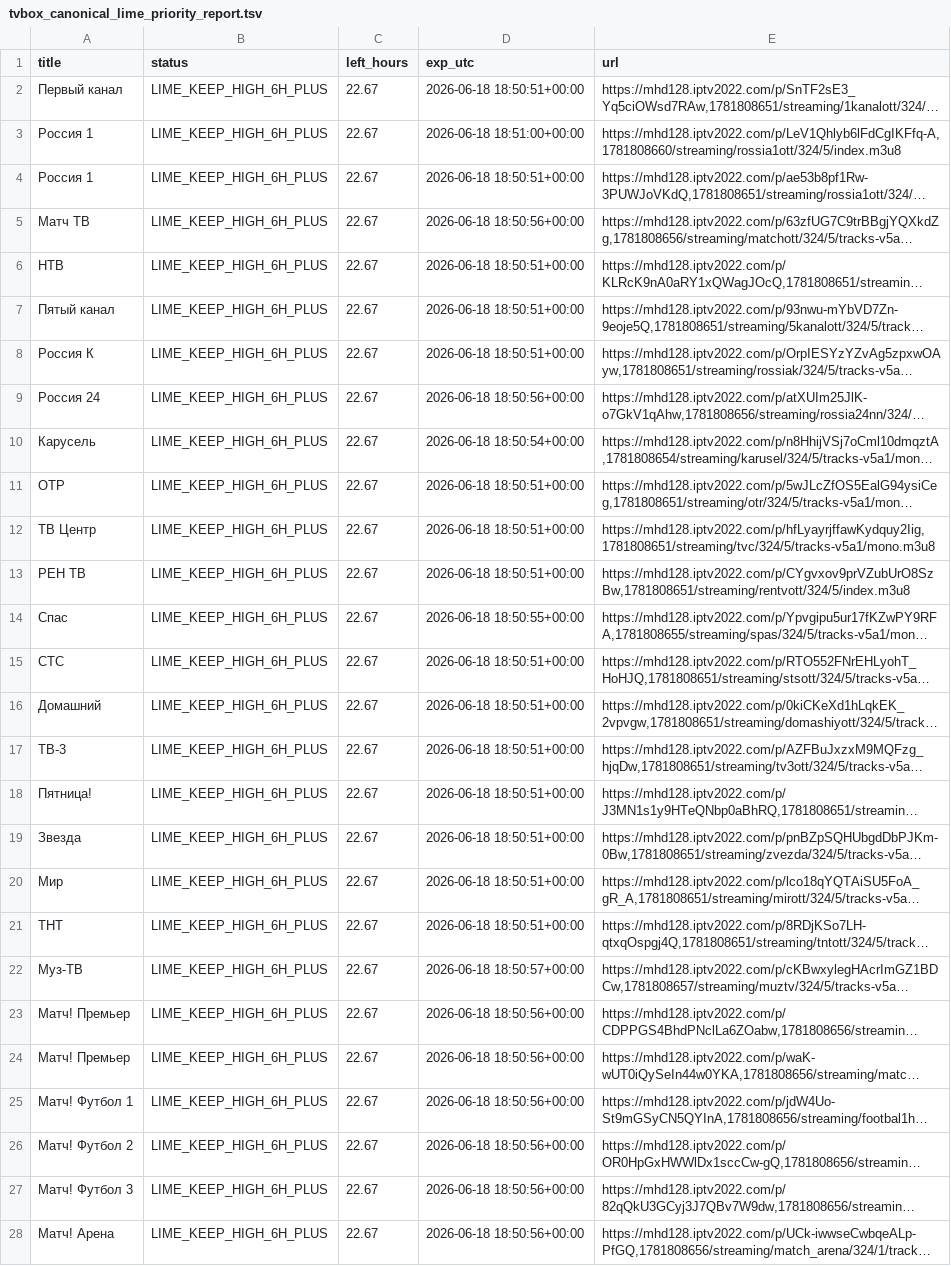
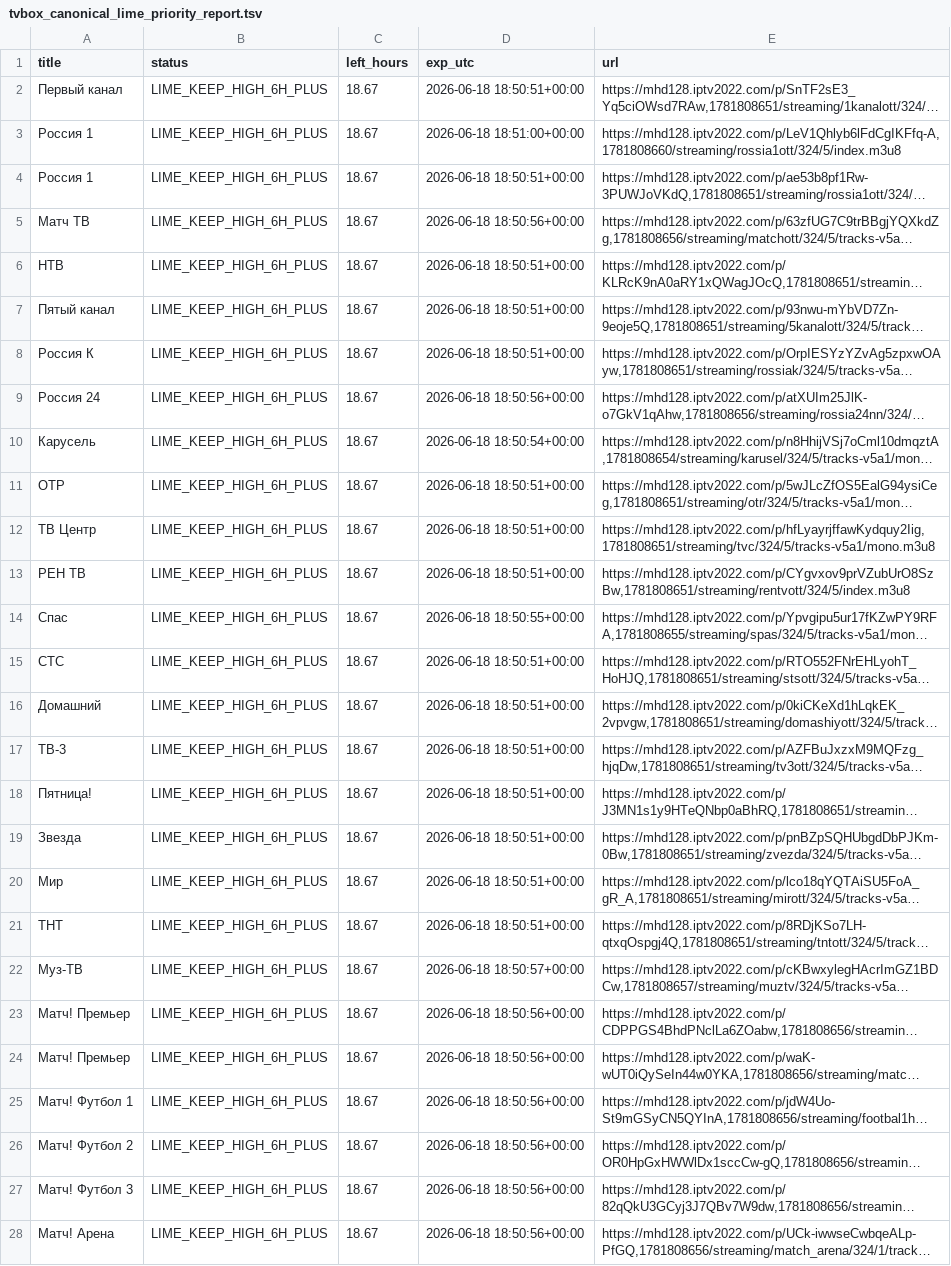
Before and after one commit to Commodo163/sys-cache-7c91, a TSV file: data/tvbox_canonical_lime_priority_report.tsv, drawn as a sheet; only a part is shown; long unchanged cells end in …; the diff covers the shown part only; the diff names each change by its address in the sheet, - before the commit and + after, or states it on an @@ line.

Commit message:
Update data

```diff
--- a/data/tvbox_canonical_lime_priority_report.tsv
+++ b/data/tvbox_canonical_lime_priority_report.tsv
-C2:C28 (left_hours): 22.67
+C2:C28 (left_hours): 18.67
```
Also changed, not shown: 26 edited cells elsewhere in this file, 1 other file.
